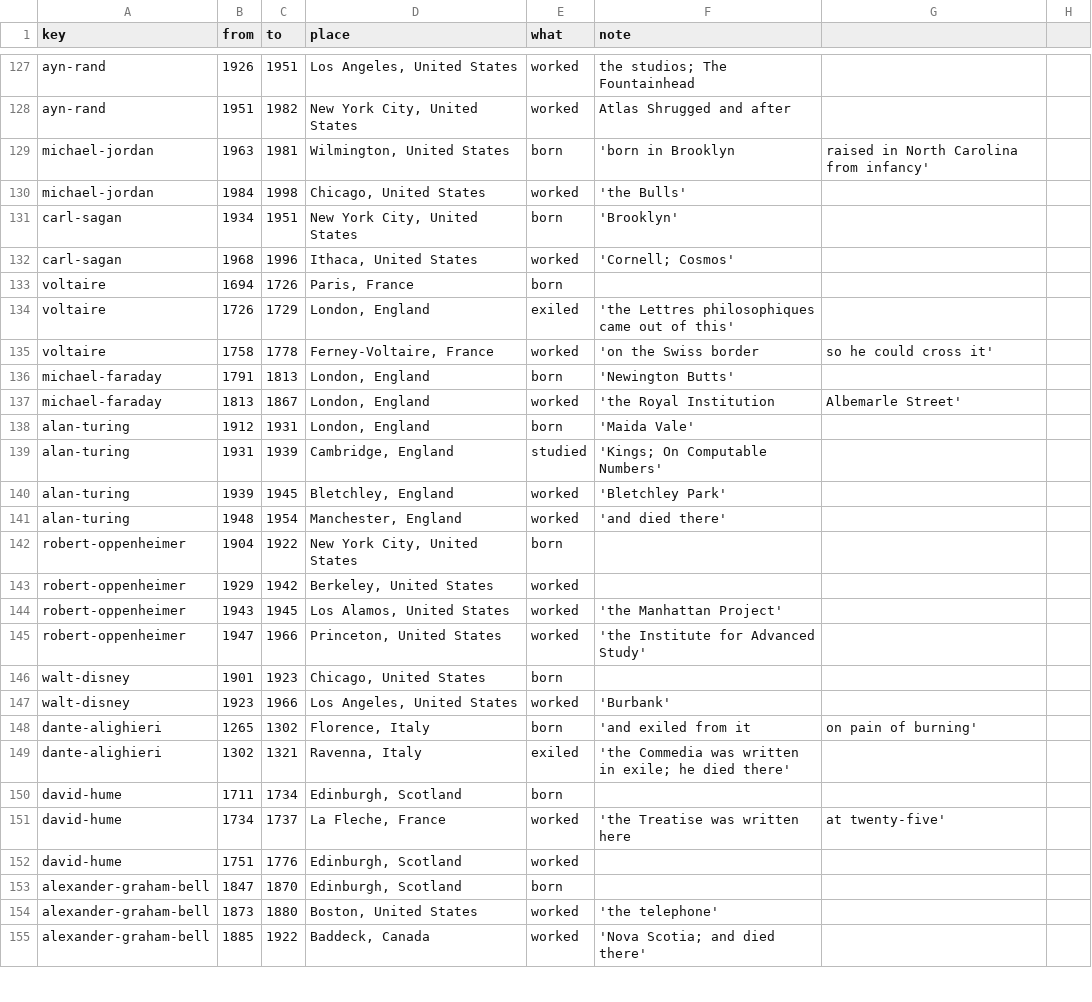
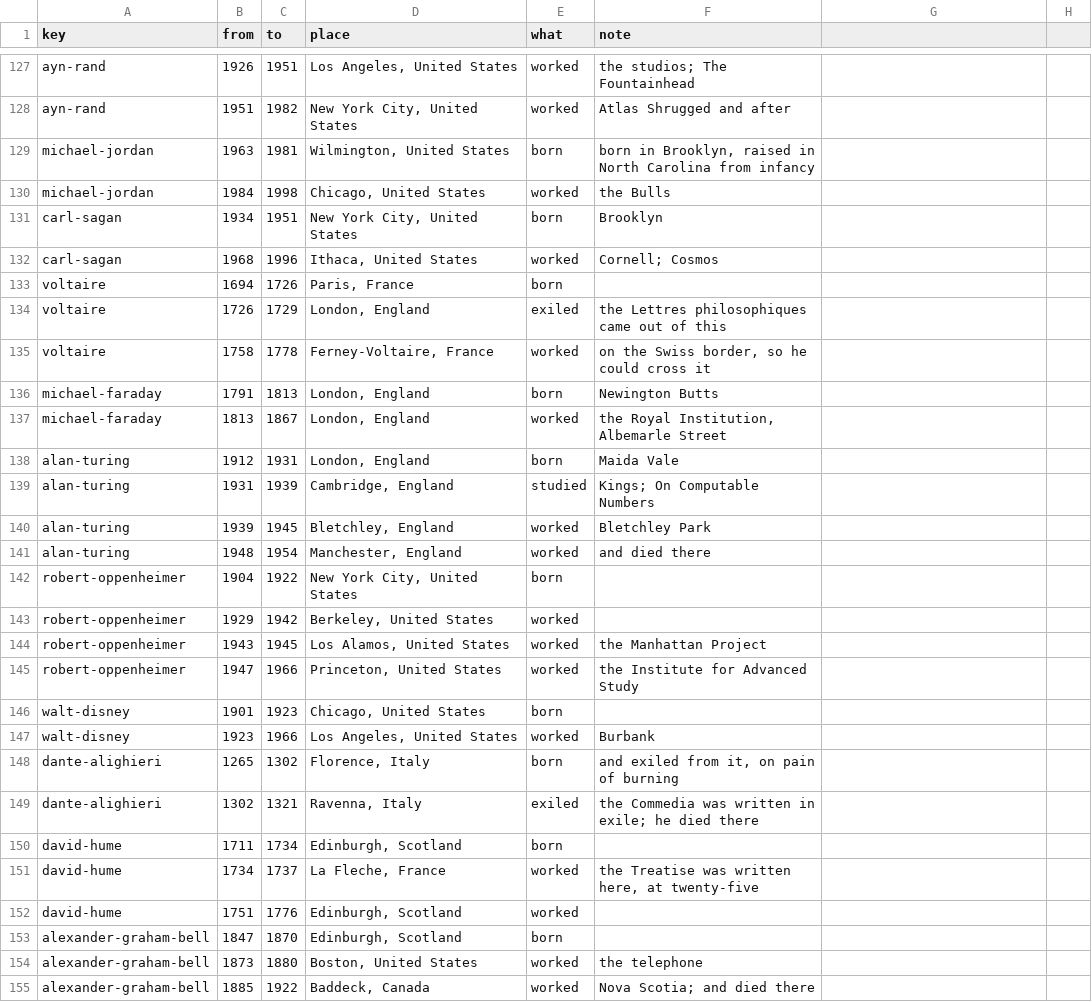
Before and after one commit to ianingram/Amenti.live, a CSV file: SEATS.csv, drawn as a sheet; only a part is shown, gaps mark what is left out; the diff covers the shown part only.

Commit message:
Add files via upload

```diff
--- a/SEATS.csv
+++ b/SEATS.csv
@@ -128,28 +128,28 @@ ayn-rand,1926,1951,"Los Angeles, United States",worked,"the studios; The Fountai
 ayn-rand,1951,1982,"New York City, United States",worked,"Atlas Shrugged and after"
-michael-jordan,1963,1981,"Wilmington, United States",born,'born in Brooklyn, raised in North Carolina from infancy'
-michael-jordan,1984,1998,"Chicago, United States",worked,'the Bulls'
-carl-sagan,1934,1951,"New York City, United States",born,'Brooklyn'
-carl-sagan,1968,1996,"Ithaca, United States",worked,'Cornell; Cosmos'
+michael-jordan,1963,1981,"Wilmington, United States",born,"born in Brooklyn, raised in North Carolina from infancy"
+michael-jordan,1984,1998,"Chicago, United States",worked,"the Bulls"
+carl-sagan,1934,1951,"New York City, United States",born,"Brooklyn"
+carl-sagan,1968,1996,"Ithaca, United States",worked,"Cornell; Cosmos"
 voltaire,1694,1726,"Paris, France",born,
-voltaire,1726,1729,"London, England",exiled,'the Lettres philosophiques came out of this'
-voltaire,1758,1778,"Ferney-Voltaire, France",worked,'on the Swiss border, so he could cross it'
-michael-faraday,1791,1813,"London, England",born,'Newington Butts'
-michael-faraday,1813,1867,"London, England",worked,'the Royal Institution, Albemarle Street'
-alan-turing,1912,1931,"London, England",born,'Maida Vale'
-alan-turing,1931,1939,"Cambridge, England",studied,'Kings; On Computable Numbers'
-alan-turing,1939,1945,"Bletchley, England",worked,'Bletchley Park'
-alan-turing,1948,1954,"Manchester, England",worked,'and died there'
+voltaire,1726,1729,"London, England",exiled,"the Lettres philosophiques came out of this"
+voltaire,1758,1778,"Ferney-Voltaire, France",worked,"on the Swiss border, so he could cross it"
+michael-faraday,1791,1813,"London, England",born,"Newington Butts"
+michael-faraday,1813,1867,"London, England",worked,"the Royal Institution, Albemarle Street"
+alan-turing,1912,1931,"London, England",born,"Maida Vale"
+alan-turing,1931,1939,"Cambridge, England",studied,"Kings; On Computable Numbers"
+alan-turing,1939,1945,"Bletchley, England",worked,"Bletchley Park"
+alan-turing,1948,1954,"Manchester, England",worked,"and died there"
 robert-oppenheimer,1904,1922,"New York City, United States",born,
 robert-oppenheimer,1929,1942,"Berkeley, United States",worked,
-robert-oppenheimer,1943,1945,"Los Alamos, United States",worked,'the Manhattan Project'
-robert-oppenheimer,1947,1966,"Princeton, United States",worked,'the Institute for Advanced Study'
+robert-oppenheimer,1943,1945,"Los Alamos, United States",worked,"the Manhattan Project"
+robert-oppenheimer,1947,1966,"Princeton, United States",worked,"the Institute for Advanced Study"
 walt-disney,1901,1923,"Chicago, United States",born,
-walt-disney,1923,1966,"Los Angeles, United States",worked,'Burbank'
-dante-alighieri,1265,1302,"Florence, Italy",born,'and exiled from it, on pain of burning'
-dante-alighieri,1302,1321,"Ravenna, Italy",exiled,'the Commedia was written in exile; he died there'
+walt-disney,1923,1966,"Los Angeles, United States",worked,"Burbank"
+dante-alighieri,1265,1302,"Florence, Italy",born,"and exiled from it, on pain of burning"
+dante-alighieri,1302,1321,"Ravenna, Italy",exiled,"the Commedia was written in exile; he died there"
 david-hume,1711,1734,"Edinburgh, Scotland",born,
-david-hume,1734,1737,"La Fleche, France",worked,'the Treatise was written here, at twenty-five'
+david-hume,1734,1737,"La Fleche, France",worked,"the Treatise was written here, at twenty-five"
 david-hume,1751,1776,"Edinburgh, Scotland",worked,
 alexander-graham-bell,1847,1870,"Edinburgh, Scotland",born,
-alexander-graham-bell,1873,1880,"Boston, United States",worked,'the telephone'
-alexander-graham-bell,1885,1922,"Baddeck, Canada",worked,'Nova Scotia; and died there'
+alexander-graham-bell,1873,1880,"Boston, United States",worked,"the telephone"
+alexander-graham-bell,1885,1922,"Baddeck, Canada",worked,"Nova Scotia; and died there"
```
Also changed, not shown: 97 edited cells elsewhere in this file.
